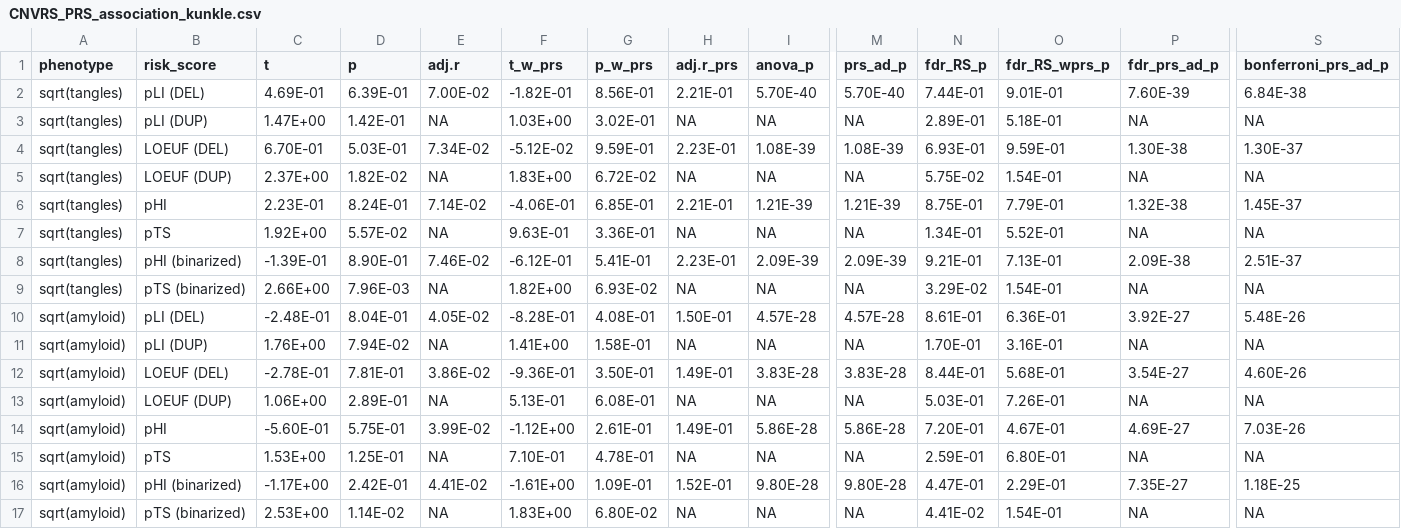
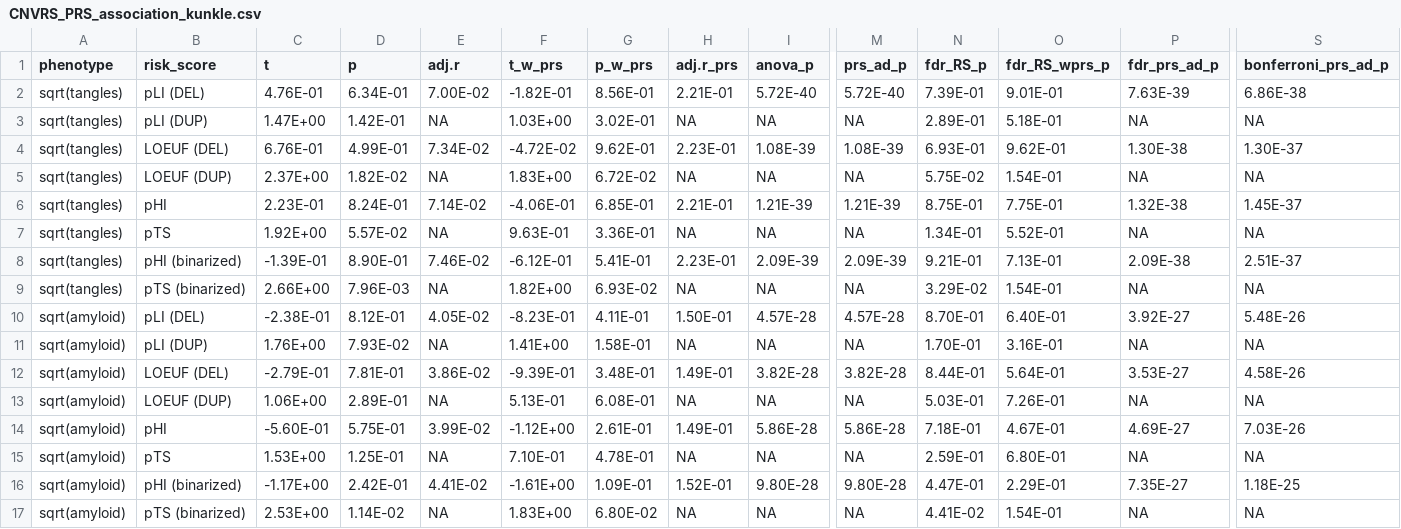
Before and after one commit to jenydu/CNVRS-study, a CSV file: output_figs/misc/CNVRS_PRS_association_kunkle.csv (was output/CNVRS_PRS_association_kunkle.csv), drawn as a sheet; only a part is shown, gaps mark what is left out; the diff covers the shown part only; the diff names each change by its address in the sheet, - before the commit and + after, or states it on an @@ line.

```diff
--- a/output/CNVRS_PRS_association_kunkle.csv
+++ b/output_figs/misc/CNVRS_PRS_association_kunkle.csv
-C2 (t): 4.69E-01
+C2 (t): 4.76E-01
-D2 (p): 6.39E-01
+D2 (p): 6.34E-01
-I2 (anova_p): 5.70E-40
+I2 (anova_p): 5.72E-40
-M2 (prs_ad_p): 5.70E-40
+M2 (prs_ad_p): 5.72E-40
-N2 (fdr_RS_p): 7.44E-01
+N2 (fdr_RS_p): 7.39E-01
-P2 (fdr_prs_ad_p): 7.60E-39
+P2 (fdr_prs_ad_p): 7.63E-39
-S2 (bonferroni_prs_ad_p): 6.84E-38
+S2 (bonferroni_prs_ad_p): 6.86E-38
-C4 (t): 6.70E-01
+C4 (t): 6.76E-01
-D4 (p): 5.03E-01
+D4 (p): 4.99E-01
-F4 (t_w_prs): -5.12E-02
+F4 (t_w_prs): -4.72E-02
-G4 (p_w_prs): 9.59E-01
+G4 (p_w_prs): 9.62E-01
-O4 (fdr_RS_wprs_p): 9.59E-01
+O4 (fdr_RS_wprs_p): 9.62E-01
-O6 (fdr_RS_wprs_p): 7.79E-01
+O6 (fdr_RS_wprs_p): 7.75E-01
-C10 (t): -2.48E-01
+C10 (t): -2.38E-01
-D10 (p): 8.04E-01
+D10 (p): 8.12E-01
-F10 (t_w_prs): -8.28E-01
+F10 (t_w_prs): -8.23E-01
-G10 (p_w_prs): 4.08E-01
+G10 (p_w_prs): 4.11E-01
-N10 (fdr_RS_p): 8.61E-01
+N10 (fdr_RS_p): 8.70E-01
-O10 (fdr_RS_wprs_p): 6.36E-01
+O10 (fdr_RS_wprs_p): 6.40E-01
-D11 (p): 7.94E-02
+D11 (p): 7.93E-02
-C12 (t): -2.78E-01
+C12 (t): -2.79E-01
-F12 (t_w_prs): -9.36E-01
+F12 (t_w_prs): -9.39E-01
-G12 (p_w_prs): 3.50E-01
+G12 (p_w_prs): 3.48E-01
-I12 (anova_p): 3.83E-28
+I12 (anova_p): 3.82E-28
-M12 (prs_ad_p): 3.83E-28
+M12 (prs_ad_p): 3.82E-28
-O12 (fdr_RS_wprs_p): 5.68E-01
+O12 (fdr_RS_wprs_p): 5.64E-01
-P12 (fdr_prs_ad_p): 3.54E-27
+P12 (fdr_prs_ad_p): 3.53E-27
-S12 (bonferroni_prs_ad_p): 4.60E-26
+S12 (bonferroni_prs_ad_p): 4.58E-26
-N14 (fdr_RS_p): 7.20E-01
+N14 (fdr_RS_p): 7.18E-01
```
Also changed, not shown: 80 edited cells elsewhere in this file, 40 other files.
